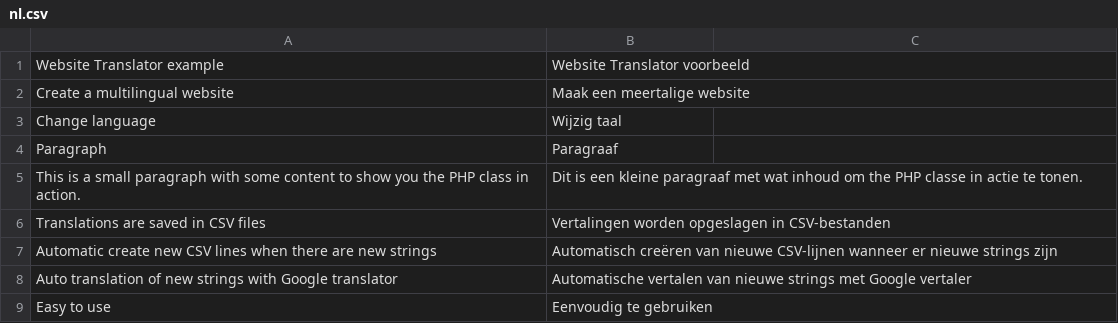
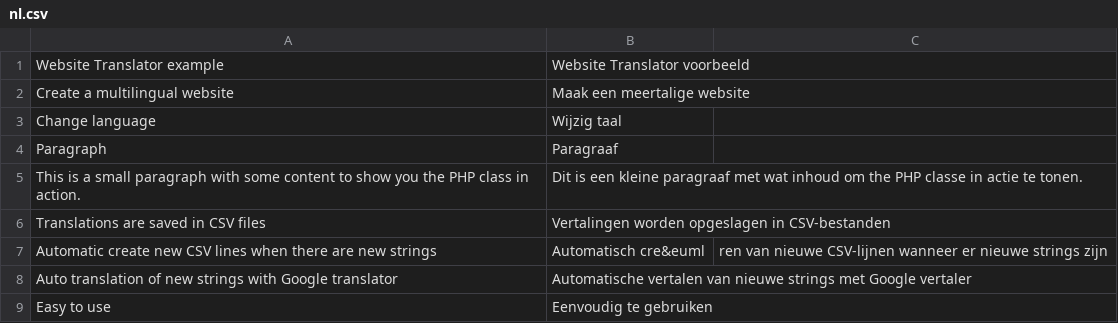
Before and after one commit to Pixelatom/linxphp, a CSV file: translations/nl.csv, drawn as a sheet.

Commit message:
fixed translation

```diff
--- a/translations/nl.csv
+++ b/translations/nl.csv
@@ -6,3 +6,3 @@ This is a small paragraph with some content to show you the PHP class in action.
 Translations are saved in CSV files;Vertalingen worden opgeslagen in CSV-bestanden
-Automatic create new CSV lines when there are new strings;Automatisch creëren van nieuwe CSV-lijnen wanneer er nieuwe strings zijn
+Automatic create new CSV lines when there are new strings;Automatisch cre&euml;ren van nieuwe CSV-lijnen wanneer er nieuwe strings zijn
 Auto translation of new strings with Google translator;Automatische vertalen van nieuwe strings met Google vertaler
```
Also changed, not shown: 5 other files.
